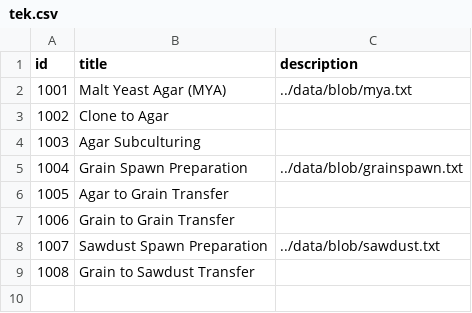
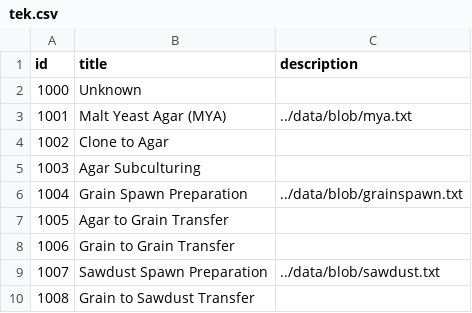
Before and after one commit to joe-akeem/myco-notes, a CSV file: src/main/resources/config/liquibase/data/tek.csv, drawn as a sheet.

Commit message:
More initial data.

```diff
--- a/src/main/resources/config/liquibase/data/tek.csv
+++ b/src/main/resources/config/liquibase/data/tek.csv
@@ -1,2 +1,3 @@
 id;title;description
+1000;Unknown;
 1001;Malt Yeast Agar (MYA);../data/blob/mya.txt
```
Also changed, not shown: 4 other files.
